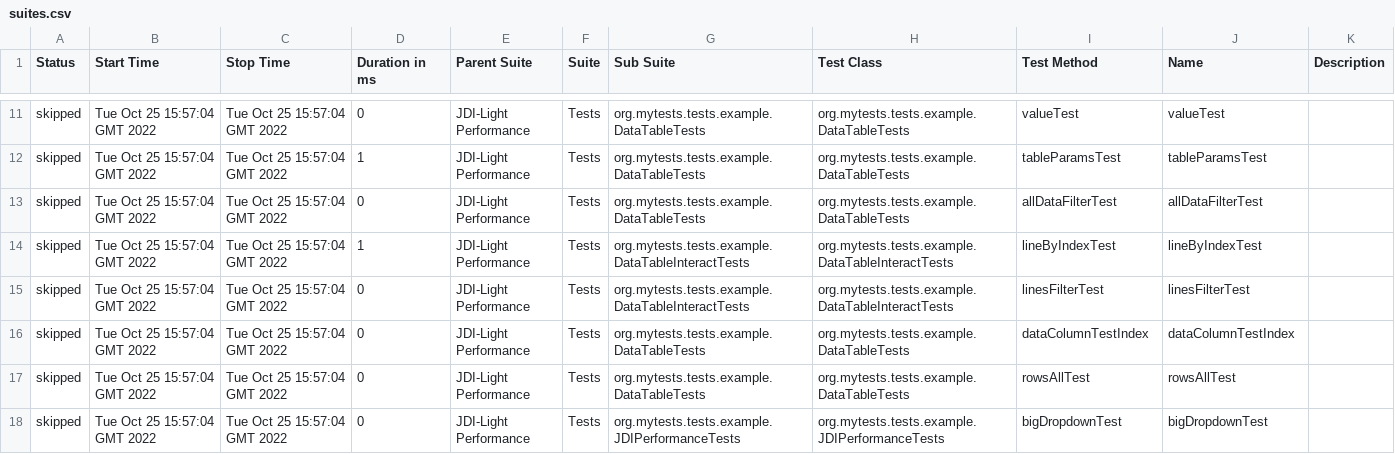
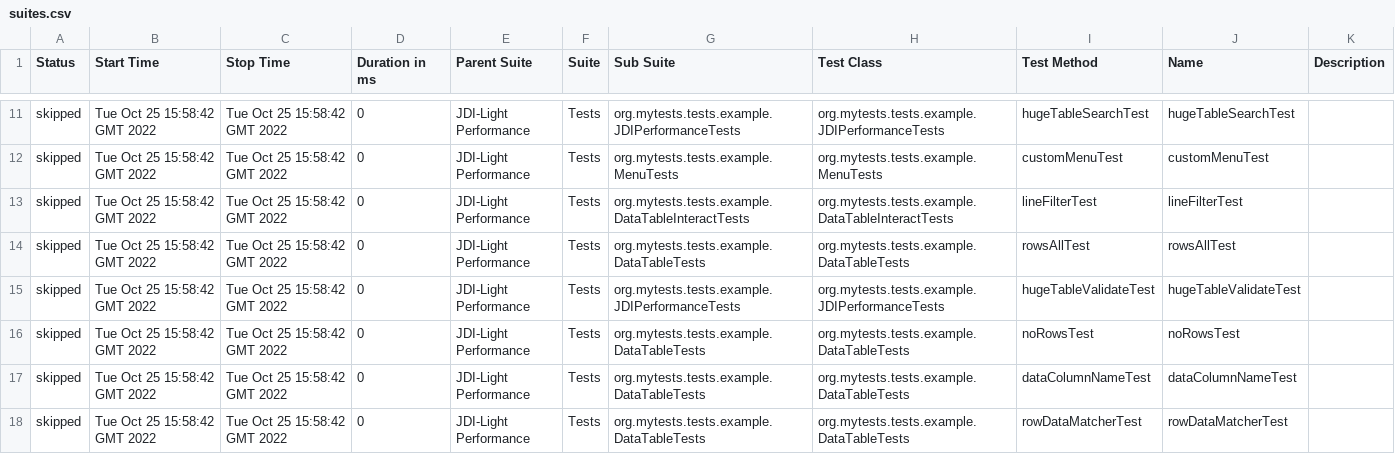
Before and after one commit to jdi-templates/jdi-light-browserstack, a CSV file: 4/data/suites.csv, drawn as a sheet; only a part is shown, gaps mark what is left out; the diff covers the shown part only.

```diff
--- a/4/data/suites.csv
+++ b/4/data/suites.csv
@@ -11,8 +11,8 @@
-"skipped","Tue Oct 25 15:57:04 GMT 2022","Tue Oct 25 15:57:04 GMT 2022","0","JDI-Light Performance","Tests","org.mytests.tests.example.DataTableTests","org.mytests.tests.example.DataTableTests","valueTest","valueTest",""
-"skipped","Tue Oct 25 15:57:04 GMT 2022","Tue Oct 25 15:57:04 GMT 2022","1","JDI-Light Performance","Tests","org.mytests.tests.example.DataTableTests","org.mytests.tests.example.DataTableTests","tableParamsTest","tableParamsTest",""
-"skipped","Tue Oct 25 15:57:04 GMT 2022","Tue Oct 25 15:57:04 GMT 2022","0","JDI-Light Performance","Tests","org.mytests.tests.example.DataTableTests","org.mytests.tests.example.DataTableTests","allDataFilterTest","allDataFilterTest",""
-"skipped","Tue Oct 25 15:57:04 GMT 2022","Tue Oct 25 15:57:04 GMT 2022","1","JDI-Light Performance","Tests","org.mytests.tests.example.DataTableInteractTests","org.mytests.tests.example.DataTableInteractTests","lineByIndexTest","lineByIndexTest",""
-"skipped","Tue Oct 25 15:57:04 GMT 2022","Tue Oct 25 15:57:04 GMT 2022","0","JDI-Light Performance","Tests","org.mytests.tests.example.DataTableInteractTests","org.mytests.tests.example.DataTableInteractTests","linesFilterTest","linesFilterTest",""
-"skipped","Tue Oct 25 15:57:04 GMT 2022","Tue Oct 25 15:57:04 GMT 2022","0","JDI-Light Performance","Tests","org.mytests.tests.example.DataTableTests","org.mytests.tests.example.DataTableTests","dataColumnTestIndex","dataColumnTestIndex",""
-"skipped","Tue Oct 25 15:57:04 GMT 2022","Tue Oct 25 15:57:04 GMT 2022","0","JDI-Light Performance","Tests","org.mytests.tests.example.DataTableTests","org.mytests.tests.example.DataTableTests","rowsAllTest","rowsAllTest",""
-"skipped","Tue Oct 25 15:57:04 GMT 2022","Tue Oct 25 15:57:04 GMT 2022","0","JDI-Light Performance","Tests","org.mytests.tests.example.JDIPerformanceTests","org.mytests.tests.example.JDIPerformanceTests","bigDropdownTest","bigDropdownTest",""
+"skipped","Tue Oct 25 15:58:42 GMT 2022","Tue Oct 25 15:58:42 GMT 2022","0","JDI-Light Performance","Tests","org.mytests.tests.example.JDIPerformanceTests","org.mytests.tests.example.JDIPerformanceTests","hugeTableSearchTest","hugeTableSearchTest",""
+"skipped","Tue Oct 25 15:58:42 GMT 2022","Tue Oct 25 15:58:42 GMT 2022","0","JDI-Light Performance","Tests","org.mytests.tests.example.MenuTests","org.mytests.tests.example.MenuTests","customMenuTest","customMenuTest",""
+"skipped","Tue Oct 25 15:58:42 GMT 2022","Tue Oct 25 15:58:42 GMT 2022","0","JDI-Light Performance","Tests","org.mytests.tests.example.DataTableInteractTests","org.mytests.tests.example.DataTableInteractTests","lineFilterTest","lineFilterTest",""
+"skipped","Tue Oct 25 15:58:42 GMT 2022","Tue Oct 25 15:58:42 GMT 2022","0","JDI-Light Performance","Tests","org.mytests.tests.example.DataTableTests","org.mytests.tests.example.DataTableTests","rowsAllTest","rowsAllTest",""
+"skipped","Tue Oct 25 15:58:42 GMT 2022","Tue Oct 25 15:58:42 GMT 2022","0","JDI-Light Performance","Tests","org.mytests.tests.example.JDIPerformanceTests","org.mytests.tests.example.JDIPerformanceTests","hugeTableValidateTest","hugeTableValidateTest",""
+"skipped","Tue Oct 25 15:58:42 GMT 2022","Tue Oct 25 15:58:42 GMT 2022","0","JDI-Light Performance","Tests","org.mytests.tests.example.DataTableTests","org.mytests.tests.example.DataTableTests","noRowsTest","noRowsTest",""
+"skipped","Tue Oct 25 15:58:42 GMT 2022","Tue Oct 25 15:58:42 GMT 2022","0","JDI-Light Performance","Tests","org.mytests.tests.example.DataTableTests","org.mytests.tests.example.DataTableTests","dataColumnNameTest","dataColumnNameTest",""
+"skipped","Tue Oct 25 15:58:42 GMT 2022","Tue Oct 25 15:58:42 GMT 2022","0","JDI-Light Performance","Tests","org.mytests.tests.example.DataTableTests","org.mytests.tests.example.DataTableTests","rowDataMatcherTest","rowDataMatcherTest",""
```
Also changed, not shown: 1 added row, 1 removed row and 123 edited cells elsewhere in this file, 57 other files.
